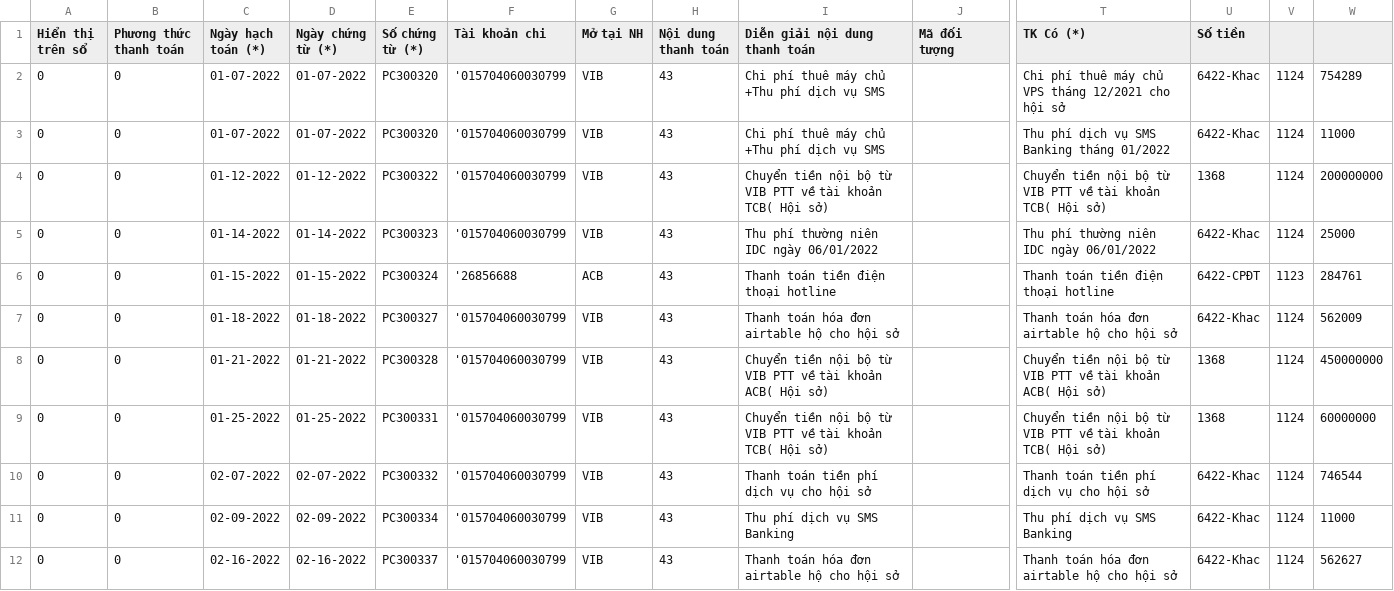
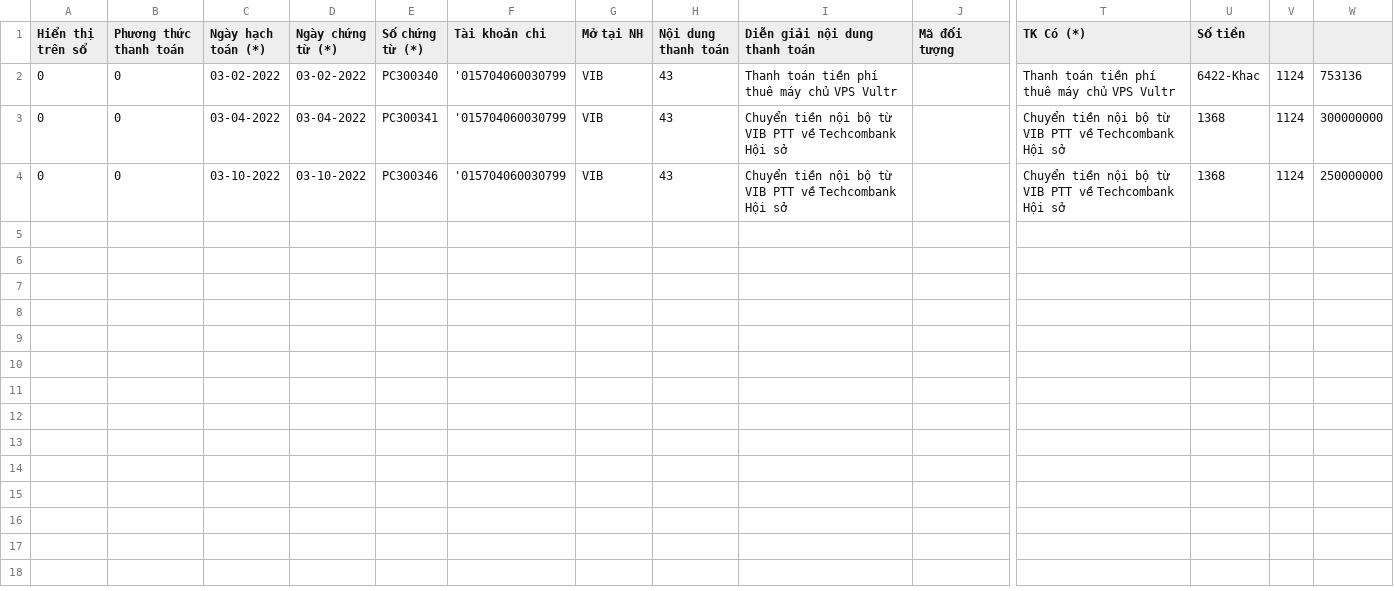
Before and after one commit to hunghmph12714/portal_teacher, a CSV file: public/misa_payment_NH.csv, drawn as a sheet; only a part is shown, gaps mark what is left out; removed rows and columns are numbered as before the commit, all else as after; rows hold the shown columns only; the diff names each change by its address in the sheet, - before the commit and + after, or states it on an @@ line.

```diff
--- a/public/misa_payment_NH.csv
+++ b/public/misa_payment_NH.csv
-C2 (Ngày hạch toán (*)): 01-07-2022
+C2 (Ngày hạch toán (*)): 03-02-2022
-D2 (Ngày chứng từ (*)): 01-07-2022
+D2 (Ngày chứng từ (*)): 03-02-2022
-E2 (Số chứng từ (*)): PC300320
+E2 (Số chứng từ (*)): PC300340
-I2 (Diễn giải nội dung thanh toán): Chi phí thuê máy chủ +Thu phí dịch vụ SMS
+I2 (Diễn giải nội dung thanh toán): Thanh toán tiền phí thuê máy chủ VPS Vultr
-T2 (TK Có (*)): Chi phí thuê máy chủ VPS tháng 12/2021 cho hội sở
+T2 (TK Có (*)): Thanh toán tiền phí thuê máy chủ VPS Vultr
-W2: 754289
+W2: 753136
-row 3: 0 | 0 | 01-07-2022 | 01-07-2022 | PC300320 | '015704060030799 | VIB | 43 | Chi phí thuê máy chủ +Thu phí dịch vụ SMS |  | Thu phí dịch vụ SMS Banking tháng 01/2022 | 6422-Khac | 1124 | 11000
-C3 (Ngày hạch toán (*)): 01-12-2022
+C3 (Ngày hạch toán (*)): 03-04-2022
-D3 (Ngày chứng từ (*)): 01-12-2022
+D3 (Ngày chứng từ (*)): 03-04-2022
-E3 (Số chứng từ (*)): PC300322
+E3 (Số chứng từ (*)): PC300341
-I3 (Diễn giải nội dung thanh toán): …PTT về tài khoản TCB( Hội sở)
+I3 (Diễn giải nội dung thanh toán): …PTT về Techcombank Hội sở
-T3 (TK Có (*)): …PTT về tài khoản TCB( Hội sở)
+T3 (TK Có (*)): …PTT về Techcombank Hội sở
-W3: 200000000
+W3: 300000000
-row 5: 0 | 0 | 01-14-2022 | 01-14-2022 | PC300323 | '015704060030799 | VIB | 43 | Thu phí thường niên IDC ngày 06/01/2022 |  | Thu phí thường niên IDC ngày 06/01/2022 | 6422-Khac | 1124 | 25000
-row 6: 0 | 0 | 01-15-2022 | 01-15-2022 | PC300324 | '26856688 | ACB | 43 | Thanh toán tiền điện thoại hotline |  | Thanh toán tiền điện thoại hotline | 6422-CPĐT | 1123 | 284761
-row 7: 0 | 0 | 01-18-2022 | 01-18-2022 | PC300327 | '015704060030799 | VIB | 43 | Thanh toán hóa đơn airtable hộ cho hội sở |  | Thanh toán hóa đơn airtable hộ cho hội sở | 6422-Khac | 1124 | 562009
-row 8: 0 | 0 | 01-21-2022 | 01-21-2022 | PC300328 | '015704060030799 | VIB | 43 | Chuyển tiền nội bộ từ VIB PTT về tài khoản ACB( Hội sở) |  | Chuyển tiền nội bộ từ VIB PTT về tài khoản ACB( Hội sở) | 1368 | 1124 | 450000000
-C4 (Ngày hạch toán (*)): 01-25-2022
+C4 (Ngày hạch toán (*)): 03-10-2022
-D4 (Ngày chứng từ (*)): 01-25-2022
+D4 (Ngày chứng từ (*)): 03-10-2022
-E4 (Số chứng từ (*)): PC300331
+E4 (Số chứng từ (*)): PC300346
-I4 (Diễn giải nội dung thanh toán): …PTT về tài khoản TCB( Hội sở)
+I4 (Diễn giải nội dung thanh toán): …PTT về Techcombank Hội sở
-T4 (TK Có (*)): …PTT về tài khoản TCB( Hội sở)
+T4 (TK Có (*)): …PTT về Techcombank Hội sở
-W4: 60000000
+W4: 250000000
-row 10: 0 | 0 | 02-07-2022 | 02-07-2022 | PC300332 | '015704060030799 | VIB | 43 | Thanh toán tiền phí dịch vụ cho hội sở |  | Thanh toán tiền phí dịch vụ cho hội sở | 6422-Khac | 1124 | 746544
-row 11: 0 | 0 | 02-09-2022 | 02-09-2022 | PC300334 | '015704060030799 | VIB | 43 | Thu phí dịch vụ SMS Banking |  | Thu phí dịch vụ SMS Banking | 6422-Khac | 1124 | 11000
-row 12: 0 | 0 | 02-16-2022 | 02-16-2022 | PC300337 | '015704060030799 | VIB | 43 | Thanh toán hóa đơn airtable hộ cho hội sở |  | Thanh toán hóa đơn airtable hộ cho hội sở | 6422-Khac | 1124 | 562627
```
Also changed, not shown: public/misa_payment_TM.csv, 20 other files.
